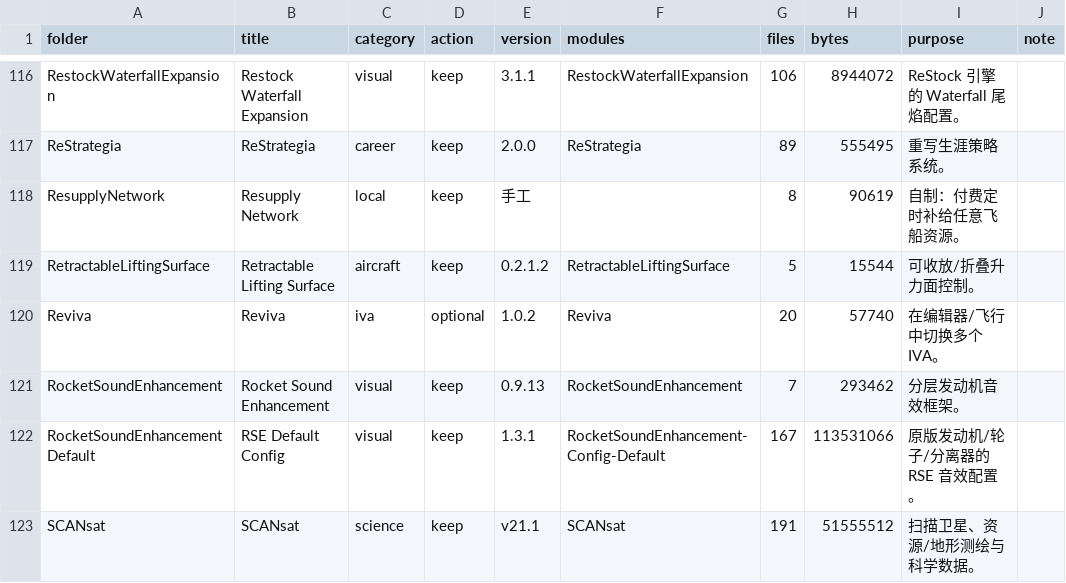
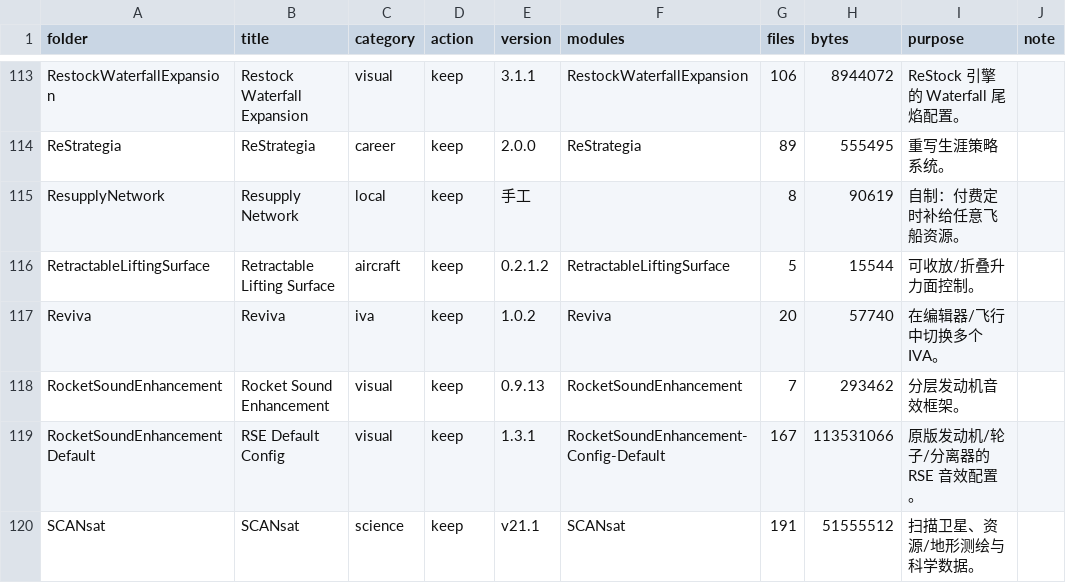
Before and after one commit to starmatch666-droid/KSP-BDA-Modlist, a CSV file: mods/gamedata-inventory.csv, drawn as a sheet; only a part is shown, gaps mark what is left out; the diff covers the shown part only.

```diff
--- a/mods/gamedata-inventory.csv
+++ b/mods/gamedata-inventory.csv
@@ -119,3 +116,3 @@ ResupplyNetwork,Resupply Network,local,keep,手工,,8,90619,自制：付费定
 RetractableLiftingSurface,Retractable Lifting Surface,aircraft,keep,0.2.1.2,RetractableLiftingSurface,5,15544,可收放/折叠升力面控制。,
-Reviva,Reviva,iva,optional,1.0.2,Reviva,20,57740,在编辑器/飞行中切换多个 IVA。,
+Reviva,Reviva,iva,keep,1.0.2,Reviva,20,57740,在编辑器/飞行中切换多个 IVA。,
 RocketSoundEnhancement,Rocket Sound Enhancement,visual,keep,0.9.13,RocketSoundEnhancement,7,293462,分层发动机音效框架。,
```
Also changed, not shown: 7 added rows, 13 removed rows and 10 edited cells elsewhere in this file, mods/installed-modules.csv, 9 other files.
